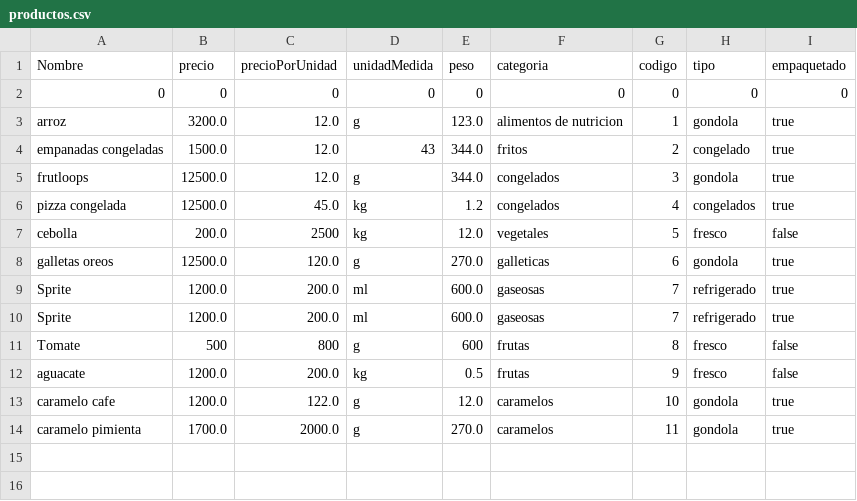
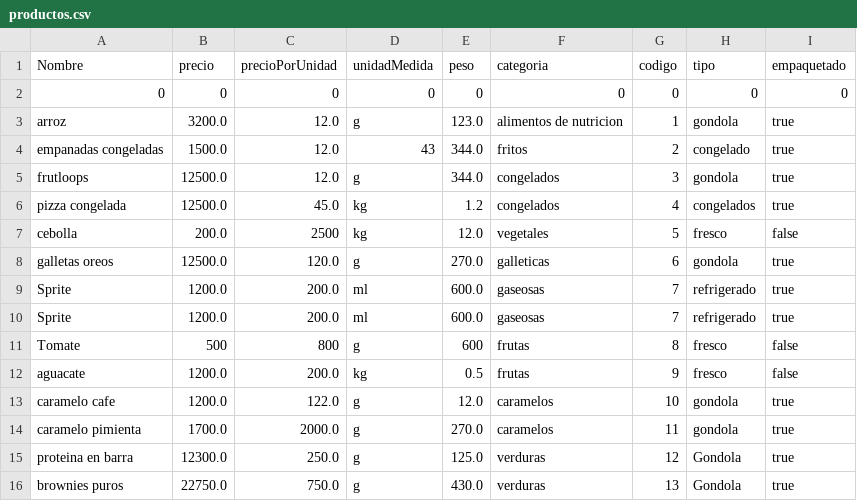
Before and after one commit to camilolcoder/SuperMercado, a CSV file: src/DataBase/productos.csv, drawn as a sheet; the diff names each change by its address in the sheet, - before the commit and + after, or states it on an @@ line.

Commit message:
cuando se crea un producto ya se actualiza el codigo de este

```diff
--- a/src/DataBase/productos.csv
+++ b/src/DataBase/productos.csv
+row 15: proteina en barra | 12300.0 | 250.0 | g | 125.0 | verduras | 12 | Gondola | true
+row 16: brownies puros | 22750.0 | 750.0 | g | 430.0 | verduras | 13 | Gondola | true
```
Also changed, not shown: 5 other files.
